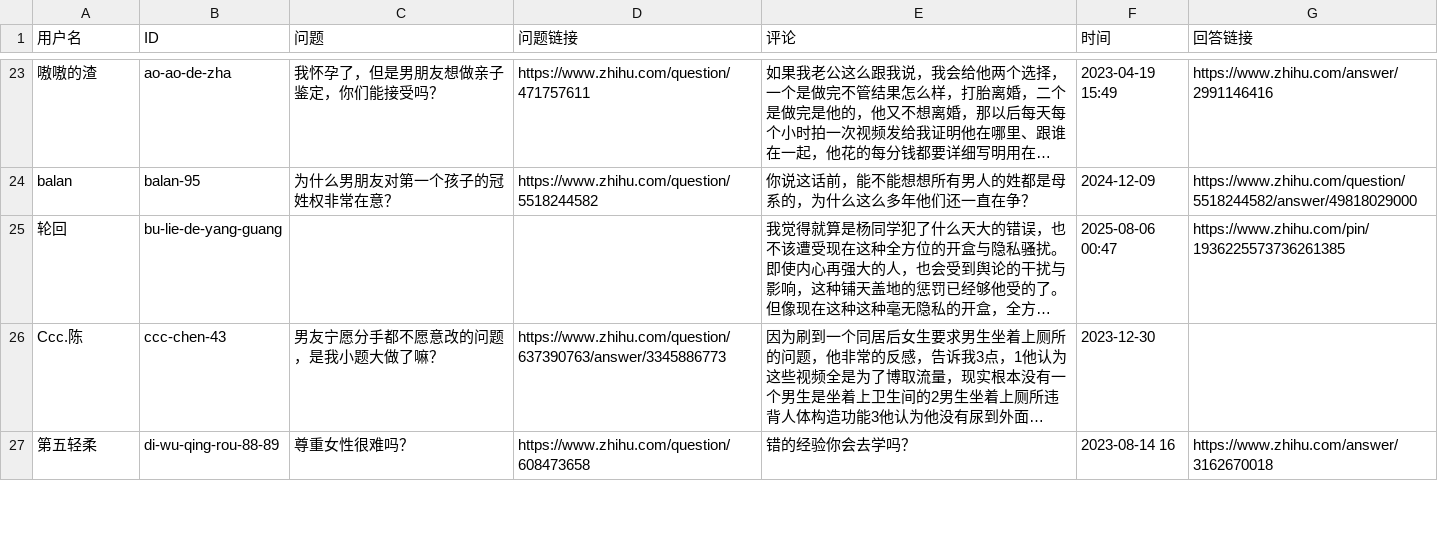
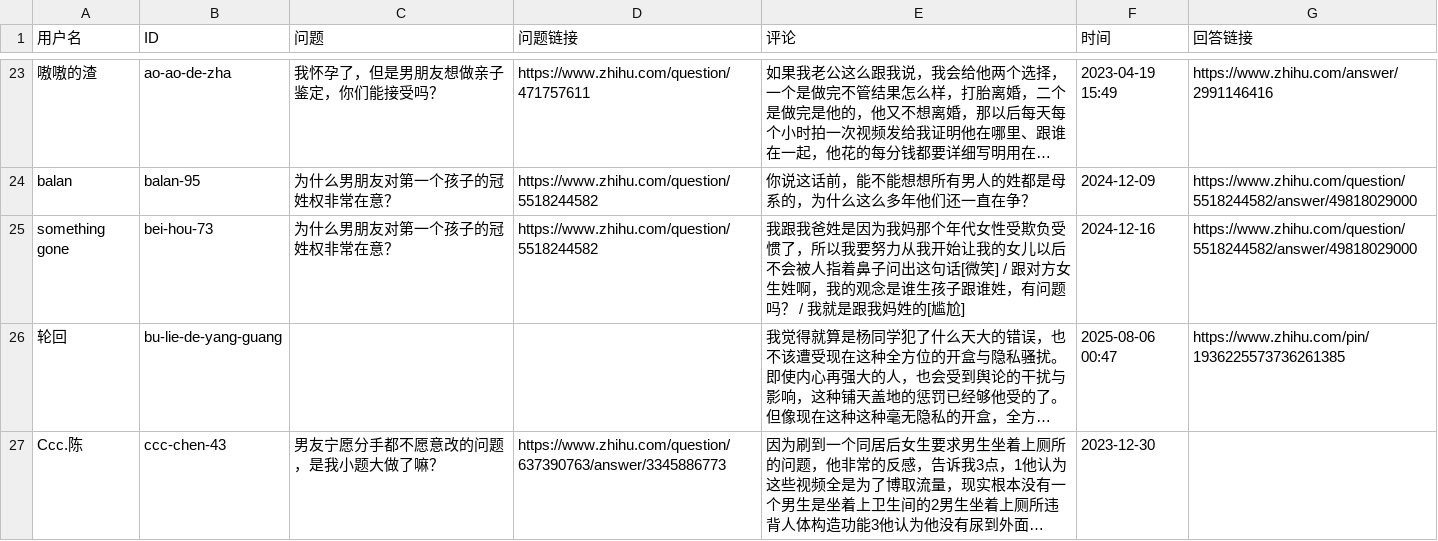
Before and after one commit to blacklisting/zhihu, a CSV file: 女拳.csv, drawn as a sheet; only a part is shown, gaps mark what is left out; the shorter side is filled out with more unchanged rows; long unchanged cells end in …; the diff names each change by its address in the sheet, - before the commit and + after, or states it on an @@ line.

Commit message:
Update with a comment just seen.

```diff
--- a/女拳.csv
+++ b/女拳.csv
+row 25: something gone | bei-hou-73 | 为什么男朋友对第一个孩子的冠姓权非常在意？ | https://www.zhihu.com/question/5518244582 | 我跟我爸姓是因为我妈那个年代女性受欺负受惯了，所以我要努力从我开始让我的女儿以后不会被人指着鼻子问出这句话[微笑] / 跟对方女生姓啊，我的观念是谁生孩子跟谁姓，有问题吗？ / 我就是跟我妈姓的[尴尬] | 2024-12-16 | https://www.zhihu.com/question/5518244582/answer/49818029000
```
